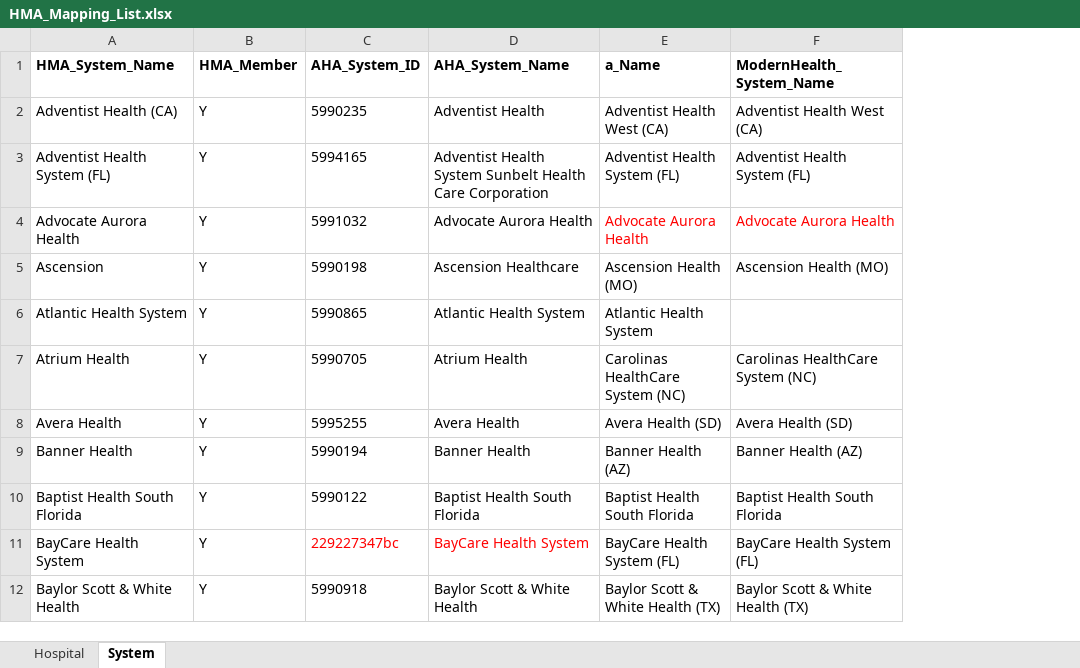
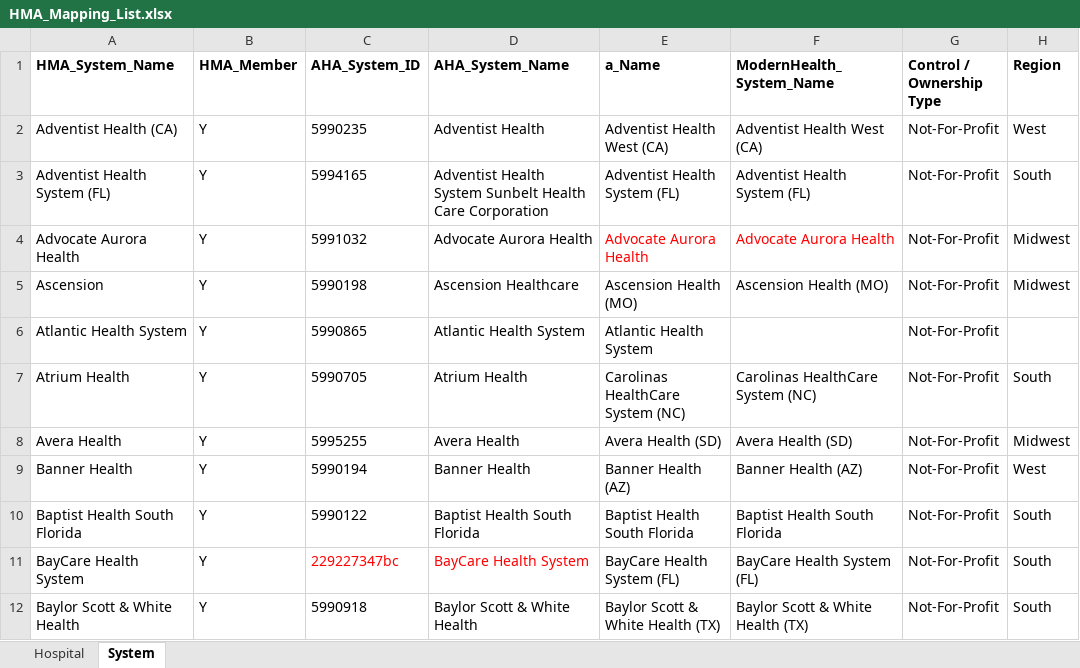
Before and after one commit to zhianwang/HMAResearch, an Excel workbook: HSData/Data/HMA_Mapping_List.xlsx, sheet System, drawn as a sheet; only a part is shown; values as stored, in another font and other column widths than the file's, no borders; the diff names each change by its address in the sheet, - before the commit and + after, or states it on an @@ line.

```diff
--- a/HSData/Data/HMA_Mapping_List.xlsx (sheet System)
+++ b/HSData/Data/HMA_Mapping_List.xlsx (sheet System)
+column G (Control / Ownership Type), rows 2-12: all Not-For-Profit
+column H (Region), rows 2-12: West | South | Midwest | Midwest |  | South | Midwest | West | South | South | South
```
Also changed, not shown: sheet Hospital, Specialty_Rx/340B_Hospital_List_1030.xlsx.
